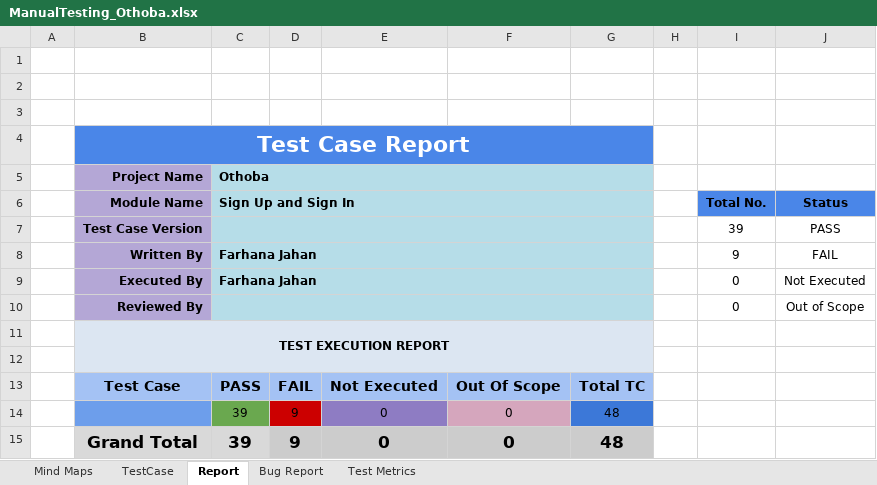
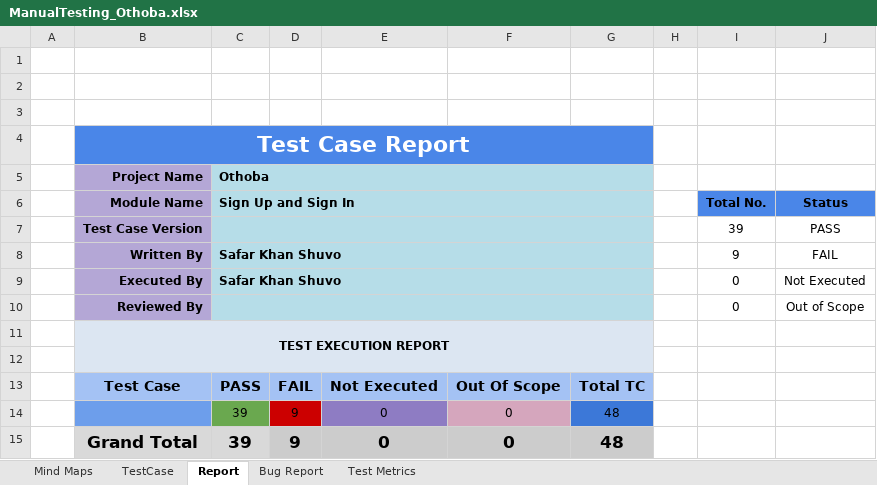
Before and after one commit to ShuvoProgram/SQA-Manual-Testing, an Excel workbook: othoba-testcase/ManualTesting_Othoba.xlsx, sheet Report, drawn as a sheet; values as stored, in another font and other column widths than the file's, no borders; charts and pictures not drawn; the diff names each change by its address in the sheet, - before the commit and + after, or states it on an @@ line.

```diff
--- a/othoba-testcase/ManualTesting_Othoba.xlsx (sheet Report)
+++ b/othoba-testcase/ManualTesting_Othoba.xlsx (sheet Report)
-C8:C9 (Sign Up and Sign In): Farhana Jahan
+C8:C9 (Sign Up and Sign In): Safar Khan Shuvo
```
Also changed, not shown: sheet Bug Report, sheet TestCase, charts or pictures, Dmoney Bug Report.xlsx, EasyPay Test Case.xlsx, 37 other files.
